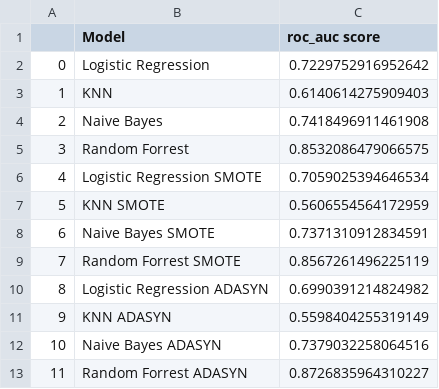
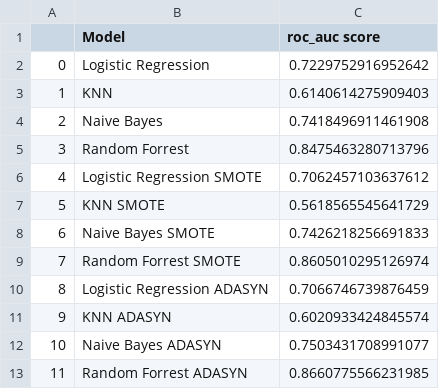
Before and after one commit to yinanchriszhang/Case-Study-Suncorp, a CSV file: Evaluation Log.csv, drawn as a sheet.

```diff
--- a/Evaluation Log.csv
+++ b/Evaluation Log.csv
@@ -4,10 +4,10 @@
 2,Naive Bayes,0.7418496911461908
-3,Random Forrest,0.8532086479066575
-4,Logistic Regression SMOTE,0.7059025394646534
-5,KNN SMOTE,0.5606554564172959
-6,Naive Bayes SMOTE,0.7371310912834591
-7,Random Forrest SMOTE,0.8567261496225119
-8,Logistic Regression ADASYN,0.6990391214824982
-9,KNN ADASYN,0.5598404255319149
-10,Naive Bayes ADASYN,0.7379032258064516
-11,Random Forrest ADASYN,0.8726835964310227
+3,Random Forrest,0.8475463280713796
+4,Logistic Regression SMOTE,0.7062457103637612
+5,KNN SMOTE,0.5618565545641729
+6,Naive Bayes SMOTE,0.7426218256691833
+7,Random Forrest SMOTE,0.8605010295126974
+8,Logistic Regression ADASYN,0.7066746739876459
+9,KNN ADASYN,0.6020933424845574
+10,Naive Bayes ADASYN,0.7503431708991077
+11,Random Forrest ADASYN,0.8660775566231985
```
Also changed, not shown: 5 other files.
